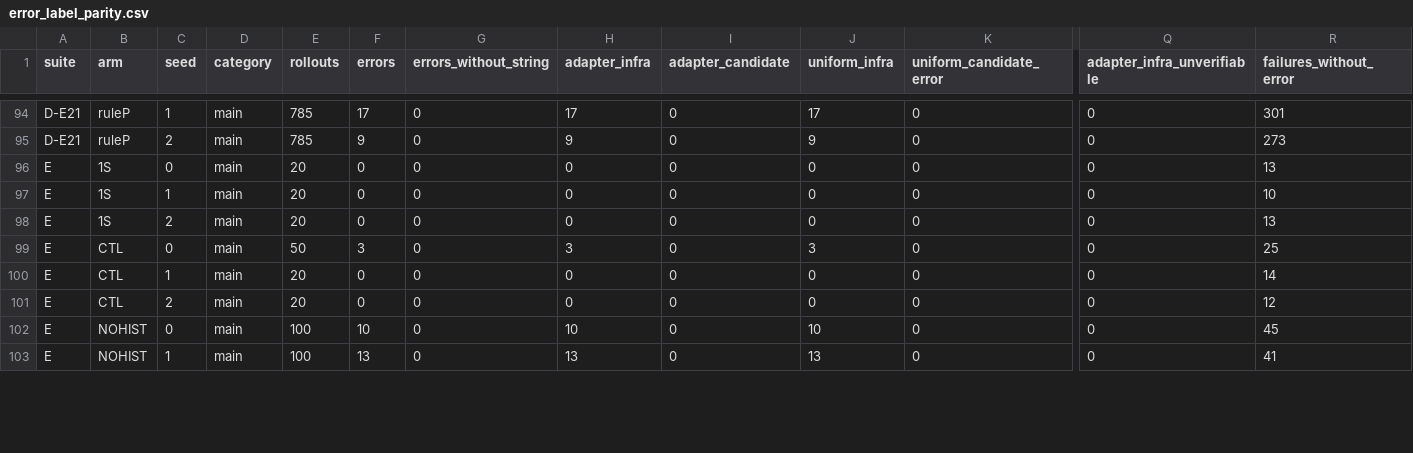
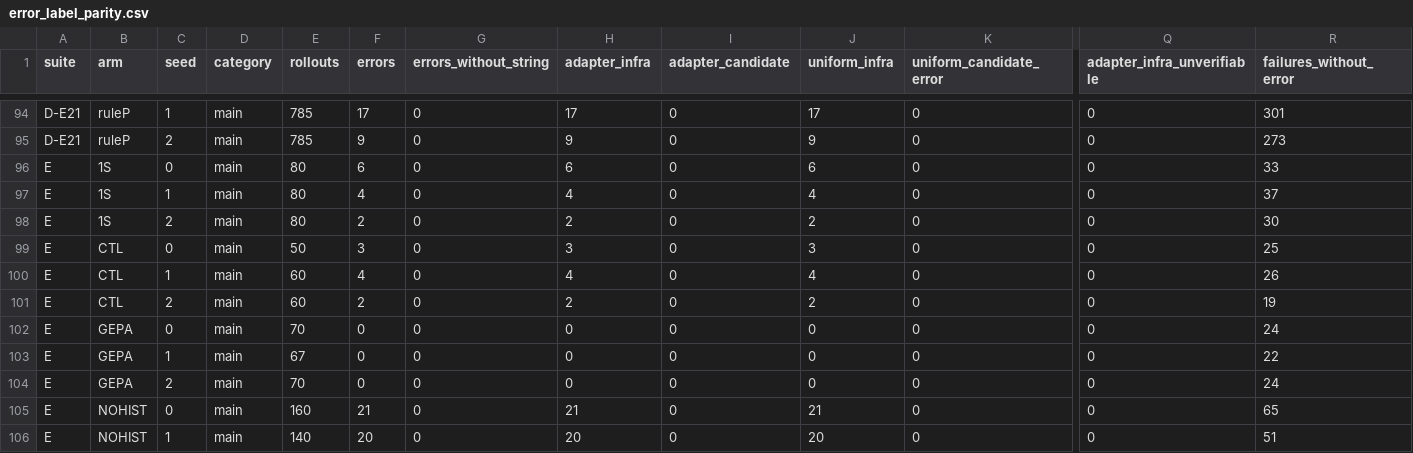
Before and after one commit to skillberry-ai/cap-evolve, a CSV file: research/capevolve-paper/analysis/out/metrics/error_label_parity.csv, drawn as a sheet; only a part is shown, gaps mark what is left out; addresses are those after the commit; rows hold the shown columns only; the diff covers the shown part only; the diff names each change by its address in the sheet, - before the commit and + after, or states it on an @@ line.

```diff
--- a/research/capevolve-paper/analysis/out/metrics/error_label_parity.csv
+++ b/research/capevolve-paper/analysis/out/metrics/error_label_parity.csv
-E96:E98 (rollouts): 20
+E96:E98 (rollouts): 80
-F96 (errors): 0
+F96 (errors): 6
-H96 (adapter_infra): 0
+H96 (adapter_infra): 6
-J96 (uniform_infra): 0
+J96 (uniform_infra): 6
-R96 (failures_without_error): 13
+R96 (failures_without_error): 33
-F97 (errors): 0
+F97 (errors): 4
-H97 (adapter_infra): 0
+H97 (adapter_infra): 4
-J97 (uniform_infra): 0
+J97 (uniform_infra): 4
-R97 (failures_without_error): 10
+R97 (failures_without_error): 37
-F98 (errors): 0
+F98 (errors): 2
-H98 (adapter_infra): 0
+H98 (adapter_infra): 2
-J98 (uniform_infra): 0
+J98 (uniform_infra): 2
-R98 (failures_without_error): 13
+R98 (failures_without_error): 30
+row 100: E | CTL | 1 | main | 60 | 4 | 0 | 4 | 0 | 4 | 0 | 0 | 26
+row 101: E | CTL | 2 | main | 60 | 2 | 0 | 2 | 0 | 2 | 0 | 0 | 19
+row 102: E | GEPA | 0 | main | 70 | 0 | 0 | 0 | 0 | 0 | 0 | 0 | 24
-B103:B104 (arm): CTL
+B103:B104 (arm): GEPA
-E103 (rollouts): 20
+E103 (rollouts): 67
-R103 (failures_without_error): 14
+R103 (failures_without_error): 22
-E104 (rollouts): 20
+E104 (rollouts): 70
-R104 (failures_without_error): 12
+R104 (failures_without_error): 24
-E105 (rollouts): 100
+E105 (rollouts): 160
-F105 (errors): 10
+F105 (errors): 21
-H105 (adapter_infra): 10
+H105 (adapter_infra): 21
-J105 (uniform_infra): 10
+J105 (uniform_infra): 21
-R105 (failures_without_error): 45
+R105 (failures_without_error): 65
-E106 (rollouts): 100
+E106 (rollouts): 140
-F106 (errors): 13
+F106 (errors): 20
-H106 (adapter_infra): 13
+H106 (adapter_infra): 20
-J106 (uniform_infra): 13
+J106 (uniform_infra): 20
-R106 (failures_without_error): 41
+R106 (failures_without_error): 51
```
Also changed, not shown: 3 added rows and 42 edited cells elsewhere in this file, research/capevolve-paper/analysis/out/metrics/metrics_by_arm.csv, research/capevolve-paper/analysis/out/metrics/metrics_by_role.csv, 5 other files.
